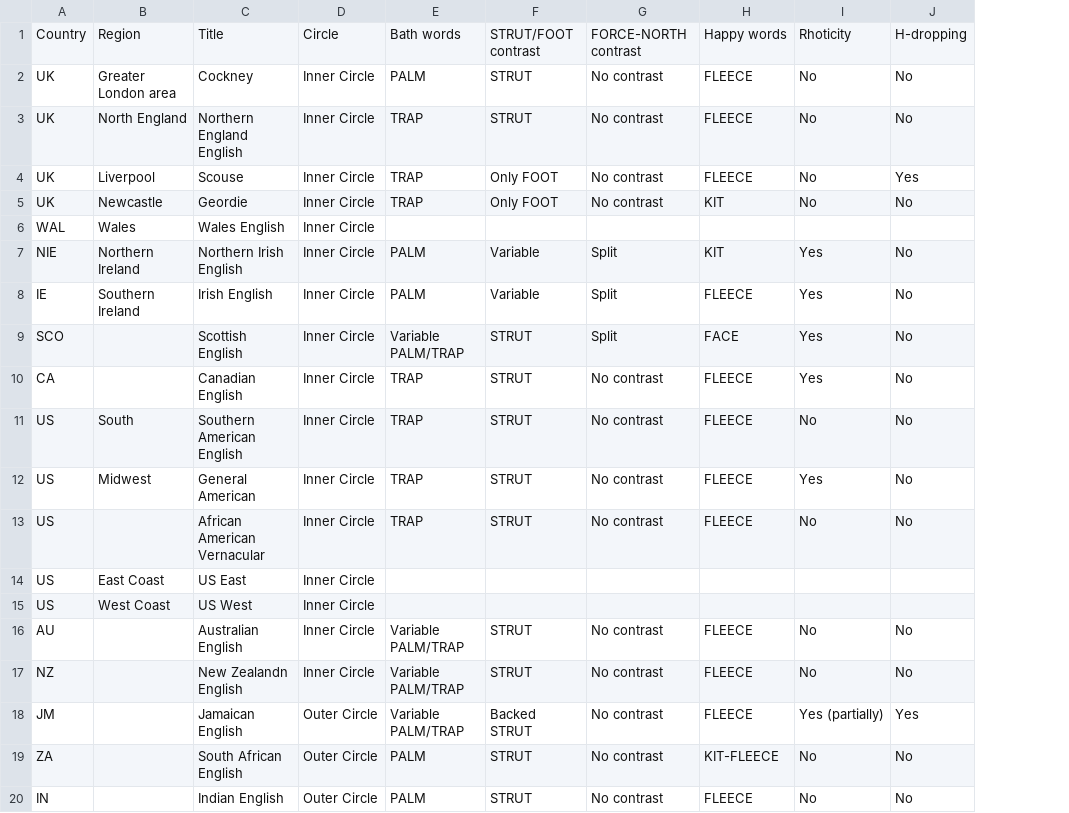
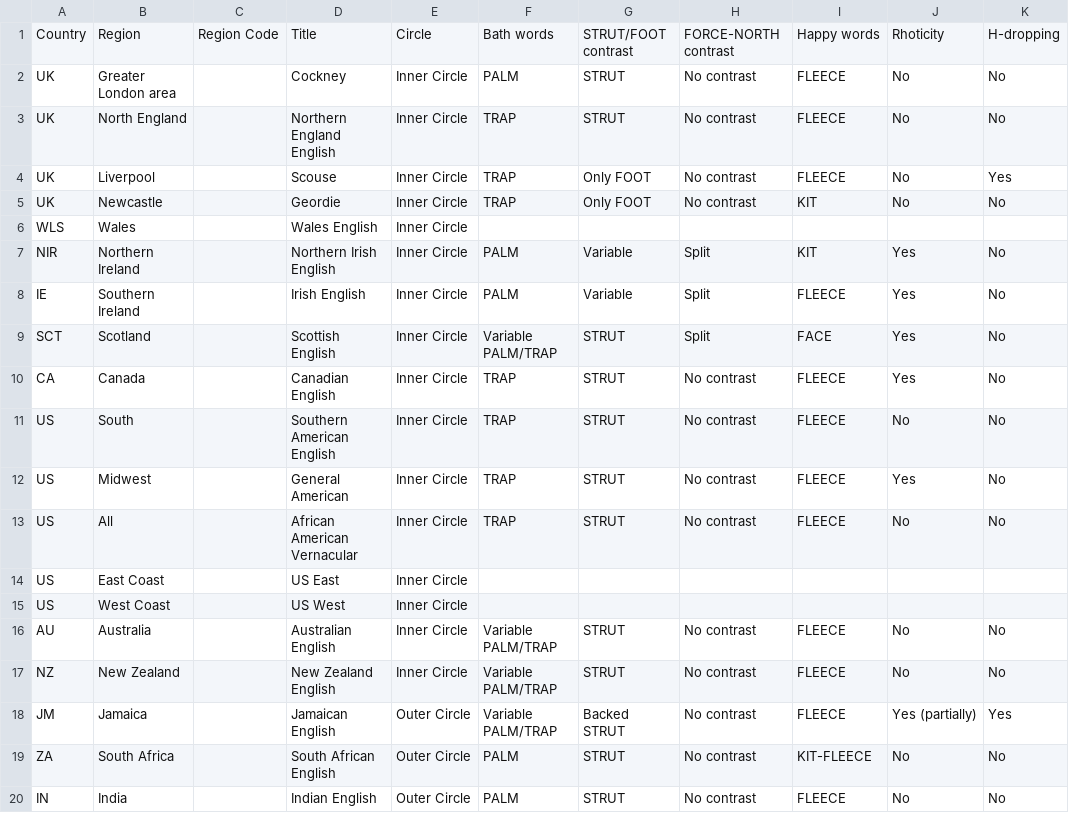
Before and after one commit to SMillerDev/languagemap, a CSV file: data/info.csv, drawn as a sheet; only a part is shown; addresses are those after the commit; the diff names each change by its address in the sheet, - before the commit and + after, or states it on an @@ line.

```diff
--- a/data/info.csv
+++ b/data/info.csv
+column C, row 1: Region Code
-A6: WAL
+A6: WLS
-A7: NIE
+A7: NIR
-A9: SCO
+A9: SCT
-B9: (empty)
+B9: Scotland
-B10: (empty)
+B10: Canada
-B13: (empty)
+B13: All
-B16: (empty)
+B16: Australia
-B17: (empty)
+B17: New Zealand
-D17: New Zealandn English
+D17: New Zealand English
-B18: (empty)
+B18: Jamaica
-B19: (empty)
+B19: South Africa
-B20: (empty)
+B20: India
```
Also changed, not shown: 5 other files.
